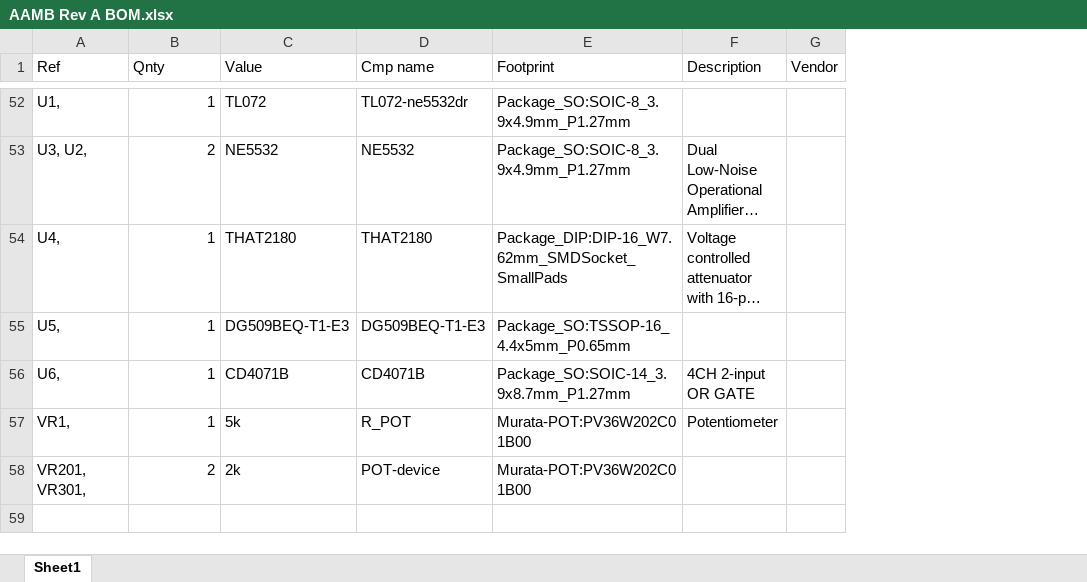
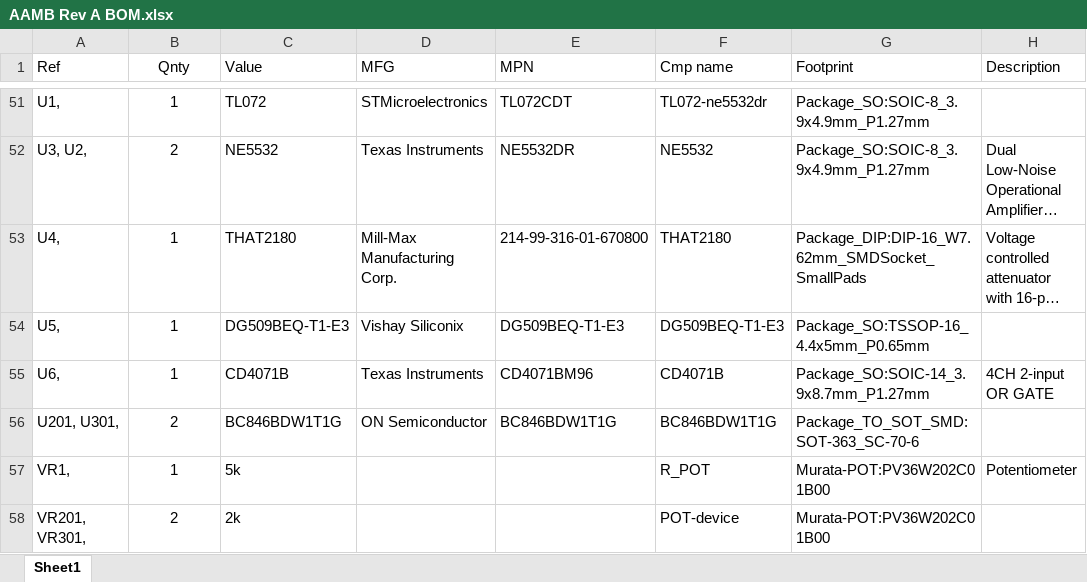
Before and after one commit to scadam526/audio_amp_main_board, an Excel workbook: doc/BOM/AAMB Rev A BOM.xlsx, sheet Sheet1, drawn as a sheet; only a part is shown, gaps mark what is left out; long unchanged cells end in …; values as stored, in another font and other column widths than the file's, no borders; removed rows and columns are numbered as before the commit, all else as after; the diff covers the shown part only; the diff names each change by its address in the sheet, - before the commit and + after, or states it on an @@ line.

```diff
--- a/doc/BOM/AAMB Rev A BOM.xlsx (sheet Sheet1)
+++ b/doc/BOM/AAMB Rev A BOM.xlsx (sheet Sheet1)
+column D (MFG), rows 51-55: STMicroelectronics | Texas Instruments | Mill-Max Manufacturing Corp. | Vishay Siliconix | Texas Instruments
+column E (MPN), rows 51-55: TL072CDT | NE5532DR | 214-99-316-01-670800 | DG509BEQ-T1-E3 | CD4071BM96
-column G (Vendor), empty
-B1 alignment: left
+B1 alignment: center
-B51:B55 alignment: right
+B51:B55 alignment: center
+row 56: U201, U301, | 2 | BC846BDW1T1G | ON Semiconductor | BC846BDW1T1G | BC846BDW1T1G | Package_TO_SOT_SMD:SOT-363_SC-70-6
-B57:B58 alignment: right
+B57:B58 alignment: center
```
Also changed, not shown: 6 added rows, 7 removed rows, 41 edited cells and cell formats elsewhere in this sheet, 11 other files.
